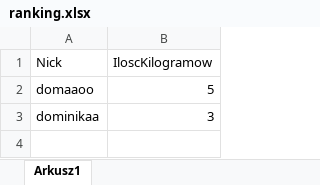
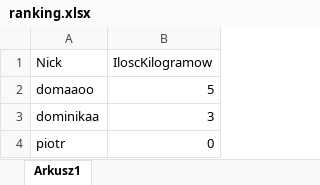
Before and after one commit to Kamil1003/Aplikacja_sportowa, an Excel workbook: ranking.xlsx, sheet Arkusz1, drawn as a sheet; values as stored, in another font and other column widths than the file's, no borders; the diff names each change by its address in the sheet, - before the commit and + after, or states it on an @@ line.

Commit message:
Update ranking.xlsx

```diff
--- a/ranking.xlsx (sheet Arkusz1)
+++ b/ranking.xlsx (sheet Arkusz1)
+row 4: piotr | 0
```
